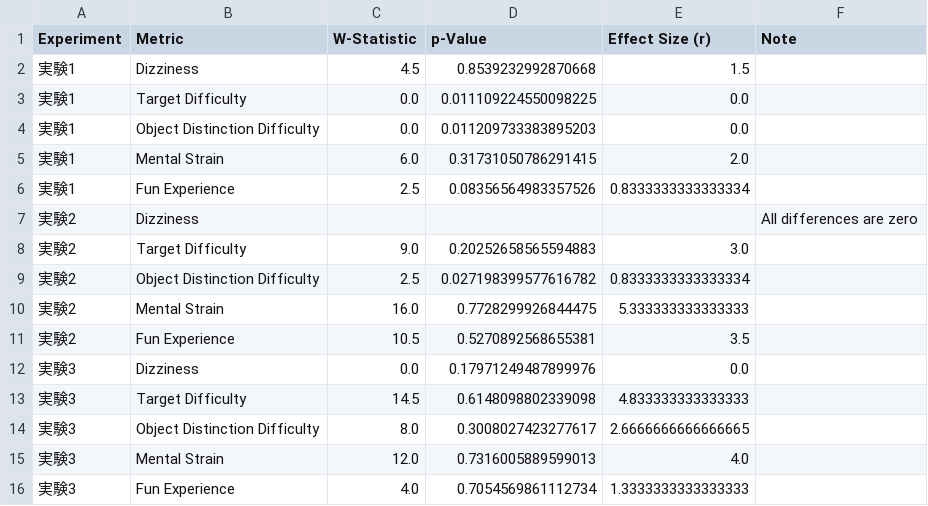
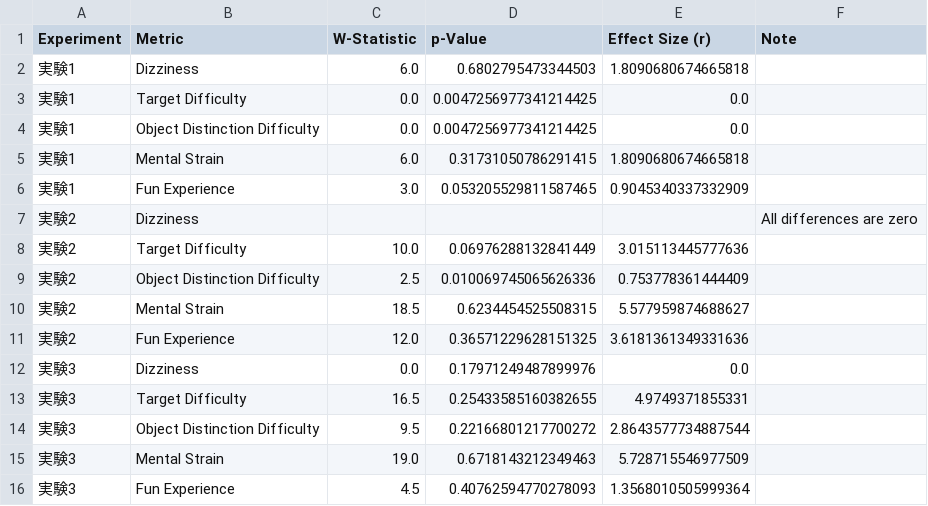
Before and after one commit to takaharayota531/poster-exp-analysis, a CSV file: 応用実験アンケート/wilcoxon_results-all.csv, drawn as a sheet.

```diff
--- a/応用実験アンケート/wilcoxon_results-all.csv
+++ b/応用実験アンケート/wilcoxon_results-all.csv
@@ -1,16 +1,16 @@
 Experiment,Metric,W-Statistic,p-Value,Effect Size (r),Note
-実験1,Dizziness,4.5,0.8539232992870668,1.5,
-実験1,Target Difficulty,0.0,0.011109224550098225,0.0,
-実験1,Object Distinction Difficulty,0.0,0.011209733383895203,0.0,
-実験1,Mental Strain,6.0,0.31731050786291415,2.0,
-実験1,Fun Experience,2.5,0.08356564983357526,0.8333333333333334,
+実験1,Dizziness,6.0,0.6802795473344503,1.8090680674665818,
+実験1,Target Difficulty,0.0,0.0047256977341214425,0.0,
+実験1,Object Distinction Difficulty,0.0,0.0047256977341214425,0.0,
+実験1,Mental Strain,6.0,0.31731050786291415,1.8090680674665818,
+実験1,Fun Experience,3.0,0.053205529811587465,0.9045340337332909,
 実験2,Dizziness,,,,All differences are zero
-実験2,Target Difficulty,9.0,0.20252658565594883,3.0,
-実験2,Object Distinction Difficulty,2.5,0.027198399577616782,0.8333333333333334,
-実験2,Mental Strain,16.0,0.7728299926844475,5.333333333333333,
-実験2,Fun Experience,10.5,0.5270892568655381,3.5,
+実験2,Target Difficulty,10.0,0.06976288132841449,3.015113445777636,
+実験2,Object Distinction Difficulty,2.5,0.010069745065626336,0.753778361444409,
+実験2,Mental Strain,18.5,0.6234454525508315,5.577959874688627,
+実験2,Fun Experience,12.0,0.36571229628151325,3.6181361349331636,
 実験3,Dizziness,0.0,0.17971249487899976,0.0,
-実験3,Target Difficulty,14.5,0.6148098802339098,4.833333333333333,
-実験3,Object Distinction Difficulty,8.0,0.3008027423277617,2.6666666666666665,
-実験3,Mental Strain,12.0,0.7316005889599013,4.0,
-実験3,Fun Experience,4.0,0.7054569861112734,1.3333333333333333,
+実験3,Target Difficulty,16.5,0.25433585160382655,4.9749371855331,
+実験3,Object Distinction Difficulty,9.5,0.22166801217700272,2.8643577734887544,
+実験3,Mental Strain,19.0,0.6718143212349463,5.728715546977509,
+実験3,Fun Experience,4.5,0.40762594770278093,1.3568010505999364,
```
Also changed, not shown: 応用実験アンケート/data-cleaned-all.csv, 5 other files.
